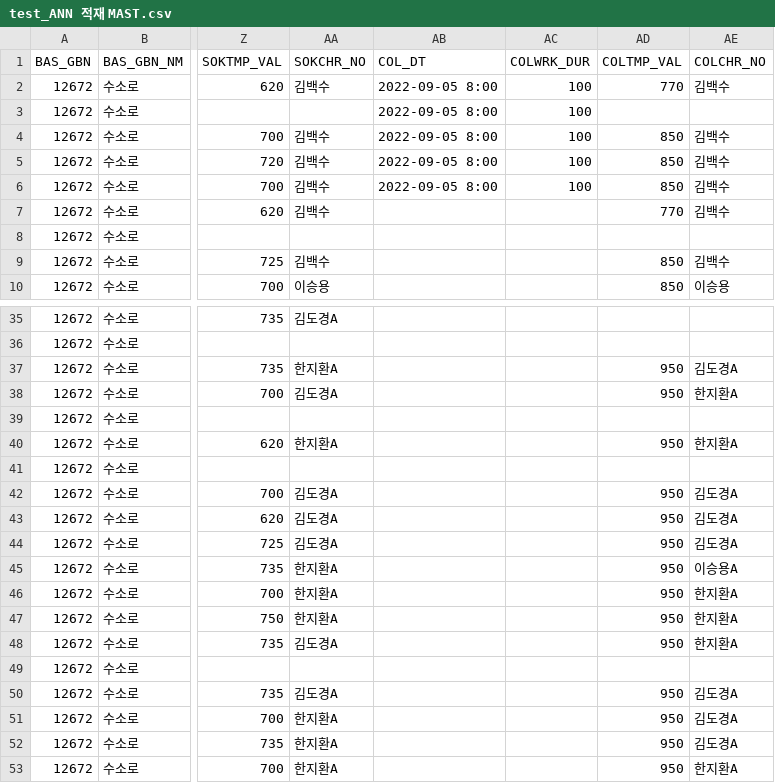
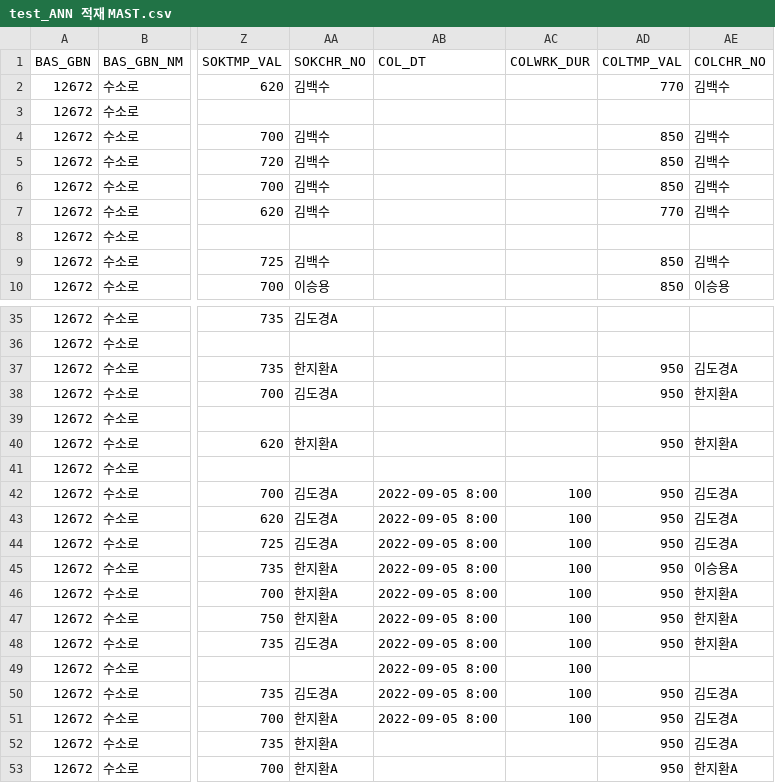
Before and after one commit to ppurify/DK, a CSV file: data/test_ANN 적재 MAST.csv, drawn as a sheet; only a part is shown, gaps mark what is left out; the diff names each change by its address in the sheet, - before the commit and + after, or states it on an @@ line.

```diff
--- a/data/test_ANN 적재 MAST.csv
+++ b/data/test_ANN 적재 MAST.csv
-AB2:AB6 (COL_DT): 2022-09-05 8:00
+AB2:AB6 (COL_DT): (empty)
-AC2:AC6 (COLWRK_DUR): 100
+AC2:AC6 (COLWRK_DUR): (empty)
-AB42:AB51 (COL_DT): (empty)
+AB42:AB51 (COL_DT): 2022-09-05 8:00
-AC42:AC51 (COLWRK_DUR): (empty)
+AC42:AC51 (COLWRK_DUR): 100
```
Also changed, not shown: 3 other files.
